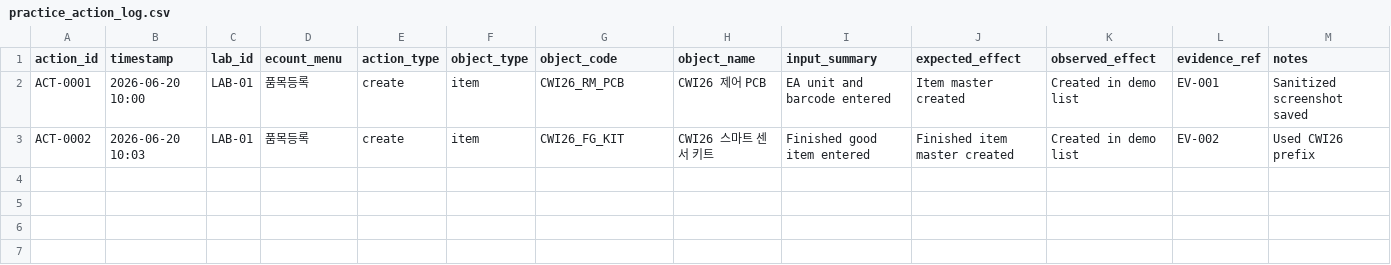
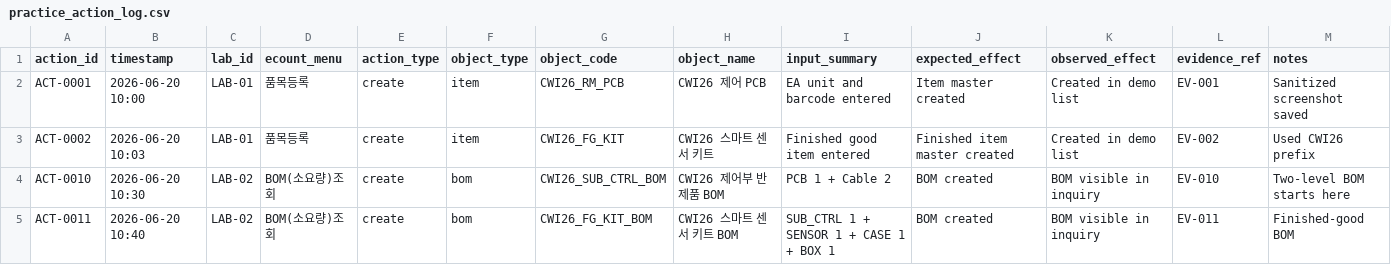
Before and after one commit to clioman8/erp-workflow-cwi-lab, a CSV file: ecount_lab/practice_action_log.csv, drawn as a sheet; only a part is shown; rows hold the shown columns only; the diff names each change by its address in the sheet, - before the commit and + after, or states it on an @@ line.

Commit message:
Update practice_action_log.csv

```diff
--- a/ecount_lab/practice_action_log.csv
+++ b/ecount_lab/practice_action_log.csv
+row 4: ACT-0010 | 2026-06-20 10:30 | LAB-02 | BOM(소요량)조회 | create | bom | CWI26_SUB_CTRL_BOM | CWI26 제어부 반제품 BOM | PCB 1 + Cable 2 | BOM created | BOM visible in inquiry | EV-010 | Two-level BOM starts here
+row 5: ACT-0011 | 2026-06-20 10:40 | LAB-02 | BOM(소요량)조회 | create | bom | CWI26_FG_KIT_BOM | CWI26 스마트 센서 키트 BOM | SUB_CTRL 1 + SENSOR 1 + CASE 1 + BOX 1 | BOM created | BOM visible in inquiry | EV-011 | Finished-good BOM
```
